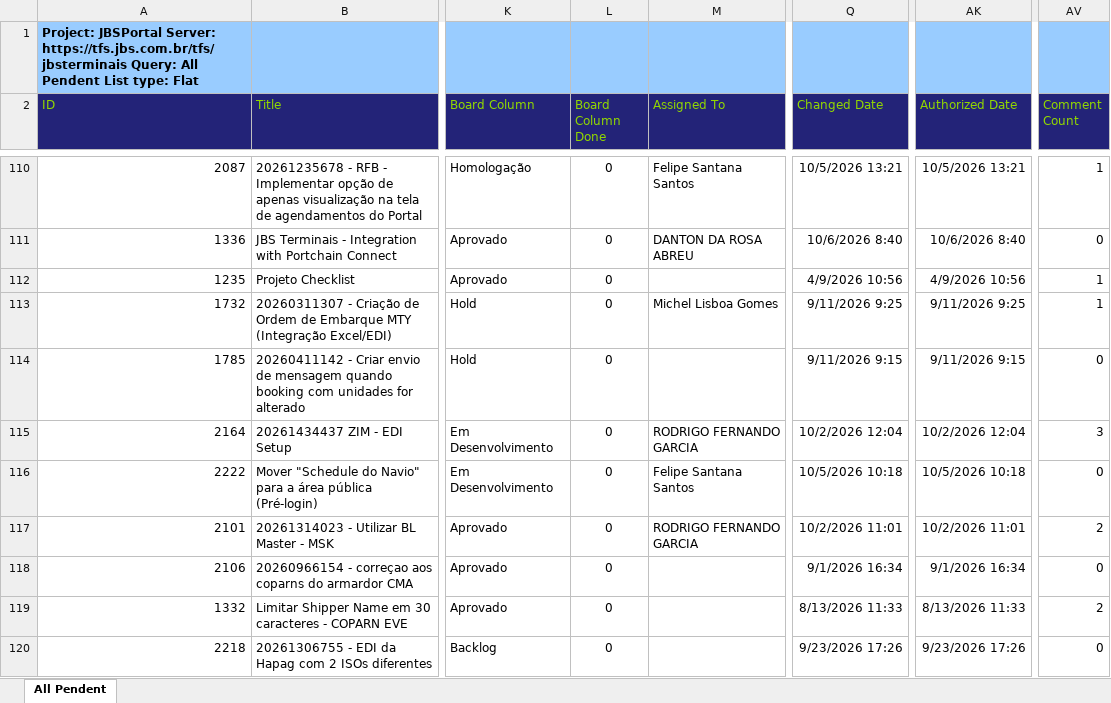
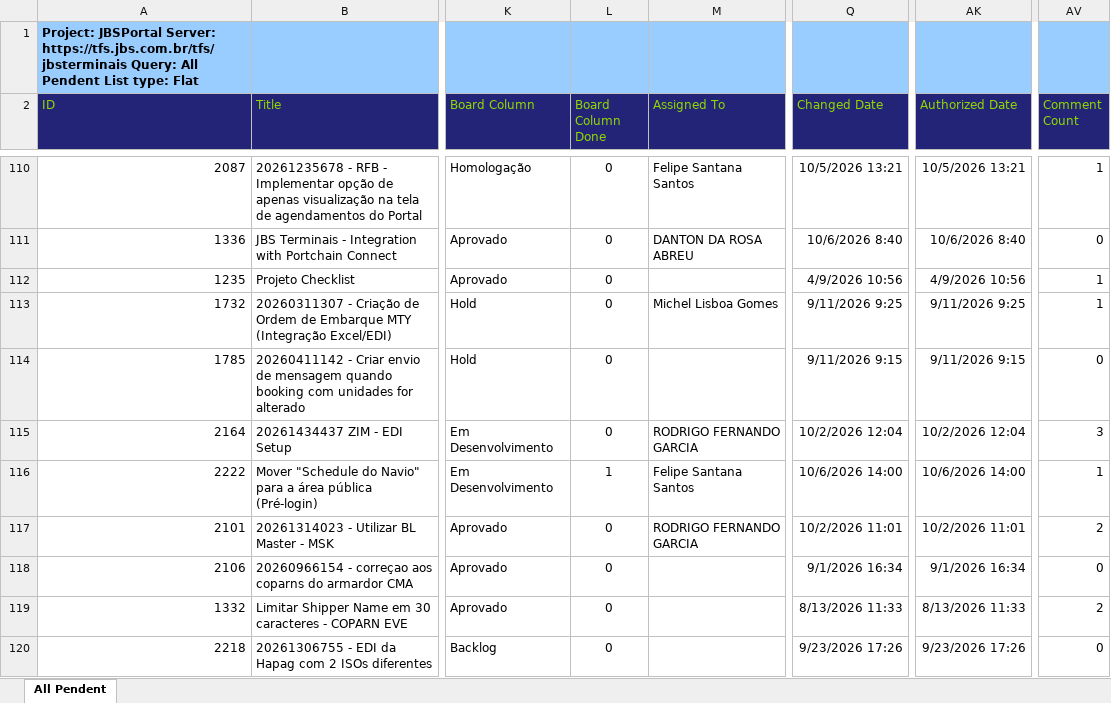
Before and after one commit to amandusmuniz/backlog, an Excel workbook: Dashboard_Backlog_All_Pendent.xlsx, sheet All Pendent, drawn as a sheet; only a part is shown, gaps mark what is left out; values as stored, in another font and other column widths than the file's, no borders; table styles not drawn; the diff covers the shown part only; the diff names each change by its address in the sheet, - before the commit and + after, or states it on an @@ line.

```diff
--- a/Dashboard_Backlog_All_Pendent.xlsx (sheet All Pendent)
+++ b/Dashboard_Backlog_All_Pendent.xlsx (sheet All Pendent)
-L116 (Board Column Done): 0
+L116 (Board Column Done): 1
-Q116 (Changed Date): 10/5/2026 10:18
+Q116 (Changed Date): 10/6/2026 14:00
-AK116 (Authorized Date): 10/5/2026 10:18
+AK116 (Authorized Date): 10/6/2026 14:00
-AV116 (Comment Count): 0
+AV116 (Comment Count): 1
```
Also changed, not shown: 5 added rows, 4 removed rows and 72 edited cells elsewhere in this sheet, charts or pictures, Dashboard_Backlog_Finalizados.xlsx.
